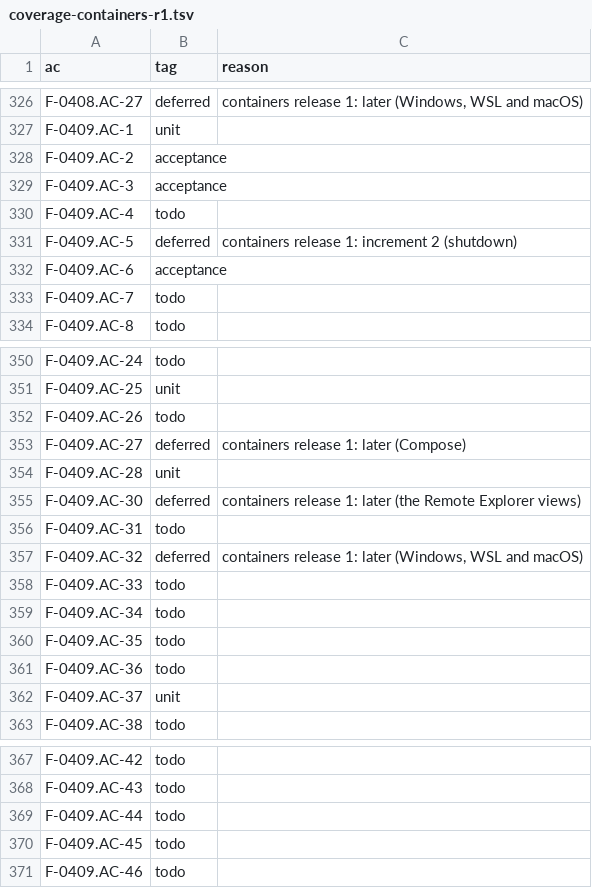
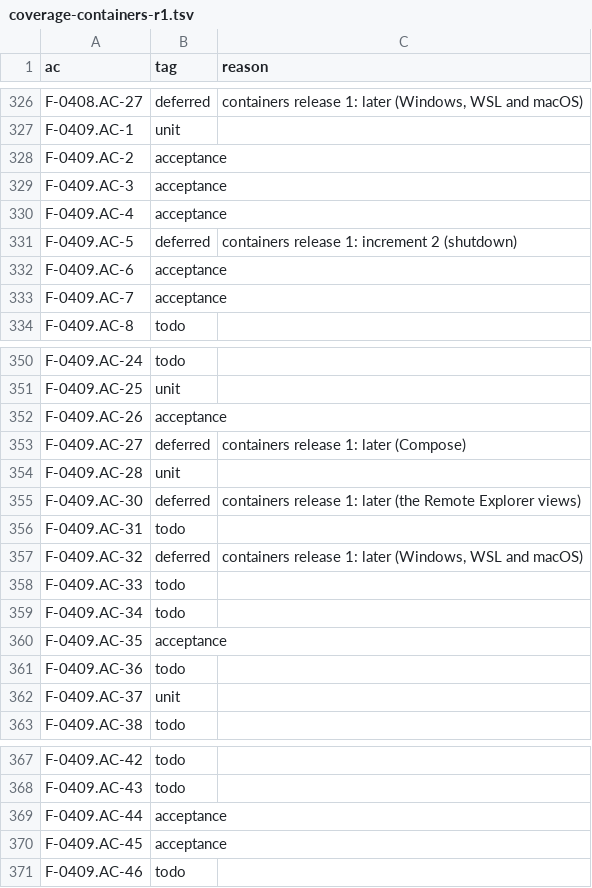
Before and after one commit to remote-oss/remote, a TSV file: docs/architecture/catalogue/coverage-containers-r1.tsv, drawn as a sheet; only a part is shown, gaps mark what is left out.

Commit message:
tests: F-0409's paused, older-configuration and bind-source reuse rows (card containers-46, #1060)

```diff
--- a/docs/architecture/catalogue/coverage-containers-r1.tsv
+++ b/docs/architecture/catalogue/coverage-containers-r1.tsv
@@ -329,6 +329,6 @@ F-0409.AC-2	acceptance
 F-0409.AC-3	acceptance	
-F-0409.AC-4	todo	
+F-0409.AC-4	acceptance	
 F-0409.AC-5	deferred	containers release 1: increment 2 (shutdown)
 F-0409.AC-6	acceptance	
-F-0409.AC-7	todo	
+F-0409.AC-7	acceptance	
 F-0409.AC-8	todo	
@@ -351,3 +351,3 @@ F-0409.AC-24	todo
 F-0409.AC-25	unit	
-F-0409.AC-26	todo	
+F-0409.AC-26	acceptance	
 F-0409.AC-27	deferred	containers release 1: later (Compose)
@@ -359,3 +359,3 @@ F-0409.AC-33	todo
 F-0409.AC-34	todo	
-F-0409.AC-35	todo	
+F-0409.AC-35	acceptance	
 F-0409.AC-36	todo	
@@ -368,4 +368,4 @@ F-0409.AC-42	todo
 F-0409.AC-43	todo	
-F-0409.AC-44	todo	
-F-0409.AC-45	todo	
+F-0409.AC-44	acceptance	
+F-0409.AC-45	acceptance	
 F-0409.AC-46	todo	
```
Also changed, not shown: 1 other file.
